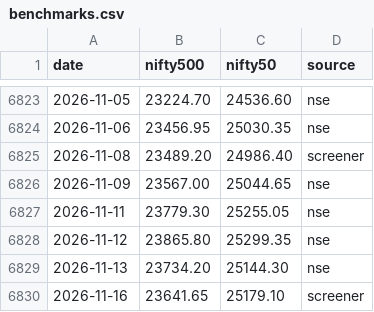
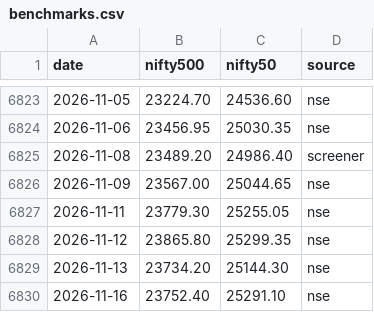
Before and after one commit to Pareshking/Paresh, a CSV file: data/benchmarks.csv, drawn as a sheet; only a part is shown, gaps mark what is left out.

```diff
--- a/data/benchmarks.csv
+++ b/data/benchmarks.csv
@@ -6829,2 +6829,2 @@ date,nifty500,nifty50,source
 2026-11-13,23734.20,25144.30,nse
-2026-11-16,23641.65,25179.10,screener
+2026-11-16,23752.40,25291.10,nse
```
Also changed, not shown: data/indices/ind_niftymicrocap250_list.csv, data/indices/ind_niftytotalmarket_list.csv, 8 other files.
